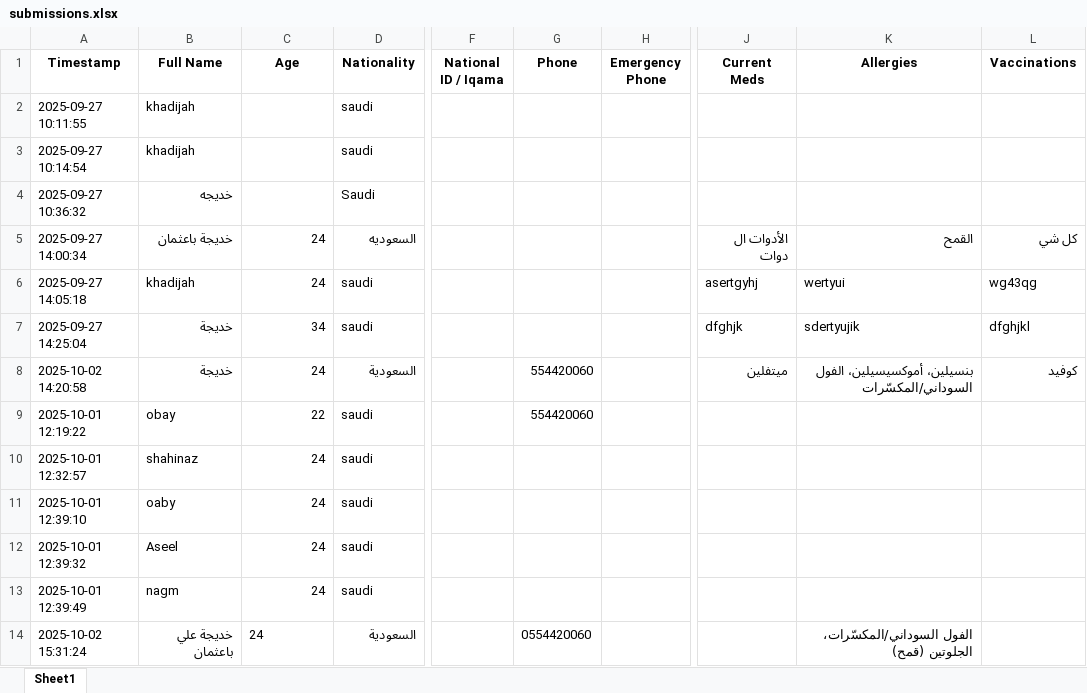
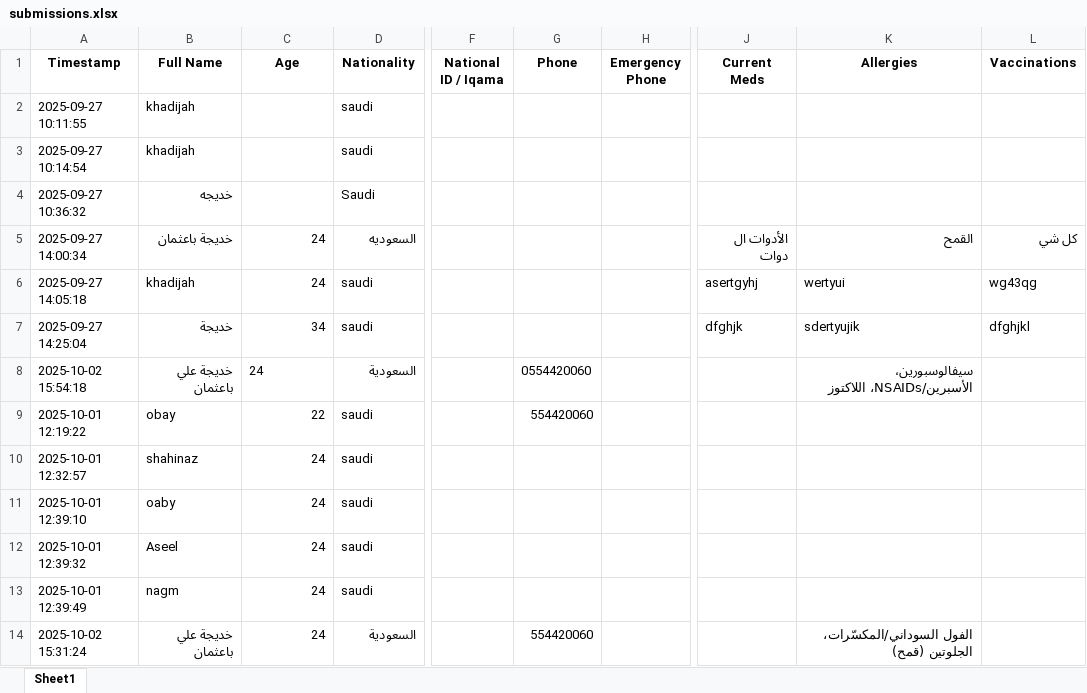
Before and after one commit to khadijahbaothman/Teeb, an Excel workbook: data/submissions.xlsx, sheet Sheet1, drawn as a sheet; only a part is shown, gaps mark what is left out; values as stored, in another font and other column widths than the file's, no borders; the diff names each change by its address in the sheet, - before the commit and + after, or states it on an @@ line.

```diff
--- a/data/submissions.xlsx (sheet Sheet1)
+++ b/data/submissions.xlsx (sheet Sheet1)
-A8 (Timestamp): 2025-10-02 14:20:58
+A8 (Timestamp): 2025-10-02 15:54:18
-B8 (Full Name): خديجة
+B8 (Full Name): خديجة علي باعثمان
-C8 alignment: right
+C8 alignment: left
-G8 (Phone): 554420060
+G8 (Phone): 0554420060
-J8 (Current Meds): ميتفلين
+J8 (Current Meds): (empty)
-K8 (Allergies): بنسيلين، أموكسيسيلين، الفول السوداني/المكسّرات
+K8 (Allergies): سيفالوسبورين، الأسبرين/NSAIDs، اللاكتوز
-L8 (Vaccinations): كوفيد
+L8 (Vaccinations): (empty)
-C14 alignment: left
+C14 alignment: right
-G14 (Phone): 0554420060
+G14 (Phone): 554420060
```
Also changed, not shown: 3 other files.
